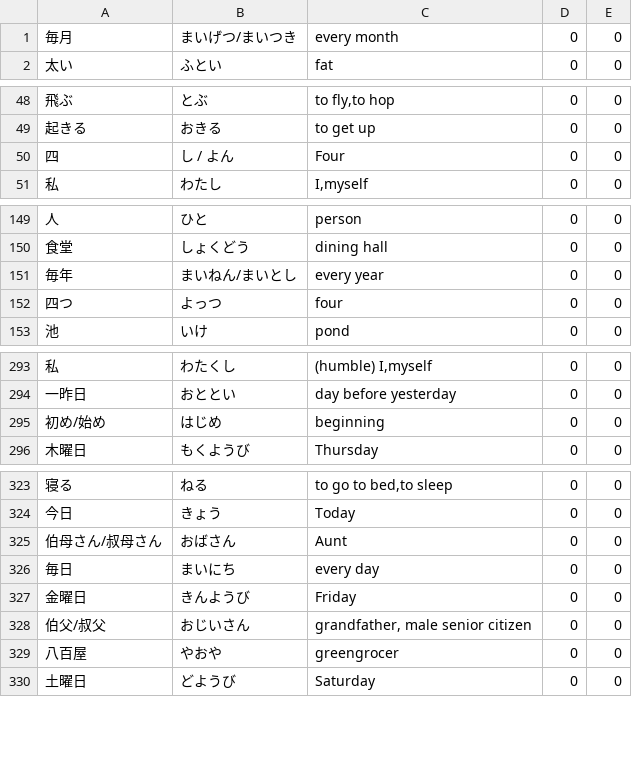
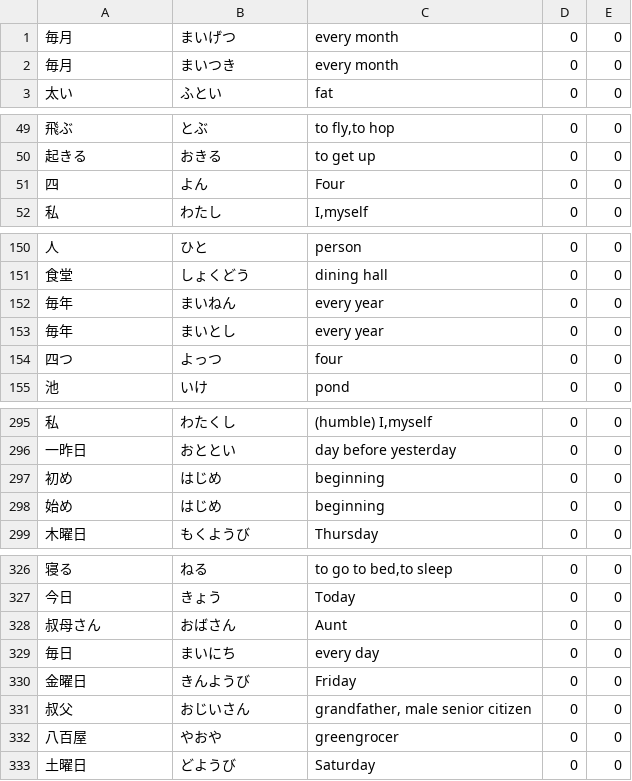
Before and after one commit to eduardob999/kanji-practice-app, a CSV file: practicejapanese/data/N5Vocab.csv, drawn as a sheet; only a part is shown, gaps mark what is left out; the diff covers the shown part only.

Commit message:
Update version to 0.4.2; refine N5 vocabulary entries by removing duplicates and correcting formatting.

```diff
--- a/practicejapanese/data/N5Vocab.csv
+++ b/practicejapanese/data/N5Vocab.csv
@@ -1,2 +1,3 @@
-毎月,まいげつ/まいつき,every month,0,0
+毎月,まいげつ,every month,0,0
+毎月,まいつき,every month,0,0
 太い,ふとい,fat,0,0
@@ -49,3 +50,3 @@
 起きる,おきる,to get up,0,0
-四,し / よん,Four,0,0
+四,よん,Four,0,0
 私,わたし,"I,myself",0,0
@@ -150,3 +151,4 @@
 食堂,しょくどう,dining hall,0,0
-毎年,まいねん/まいとし,every year,0,0
+毎年,まいねん,every year,0,0
+毎年,まいとし,every year,0,0
 四つ,よっつ,four,0,0
@@ -294,3 +296,4 @@
 一昨日,おととい,day before yesterday,0,0
-初め/始め,はじめ,beginning,0,0
+初め,はじめ,beginning,0,0
+始め,はじめ,beginning,0,0
 木曜日,もくようび,Thursday,0,0
@@ -324,6 +327,6 @@
 今日,きょう,Today,0,0
-伯母さん/叔母さん,おばさん,Aunt,0,0
+叔母さん,おばさん,Aunt,0,0
 毎日,まいにち,every day,0,0
 金曜日,きんようび,Friday,0,0
-伯父/叔父,おじいさん,"grandfather, male senior citizen",0,0
+叔父,おじいさん,"grandfather, male senior citizen",0,0
 八百屋,やおや,greengrocer,0,0
```
Also changed, not shown: 7 edited cells elsewhere in this file, 1 other file.
